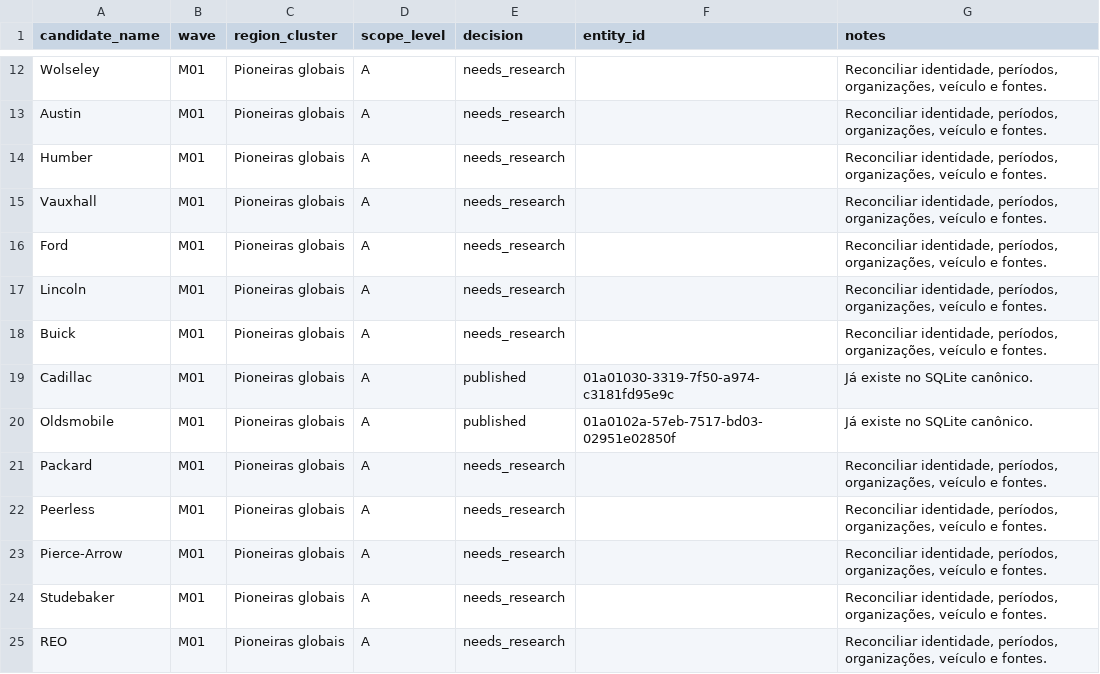
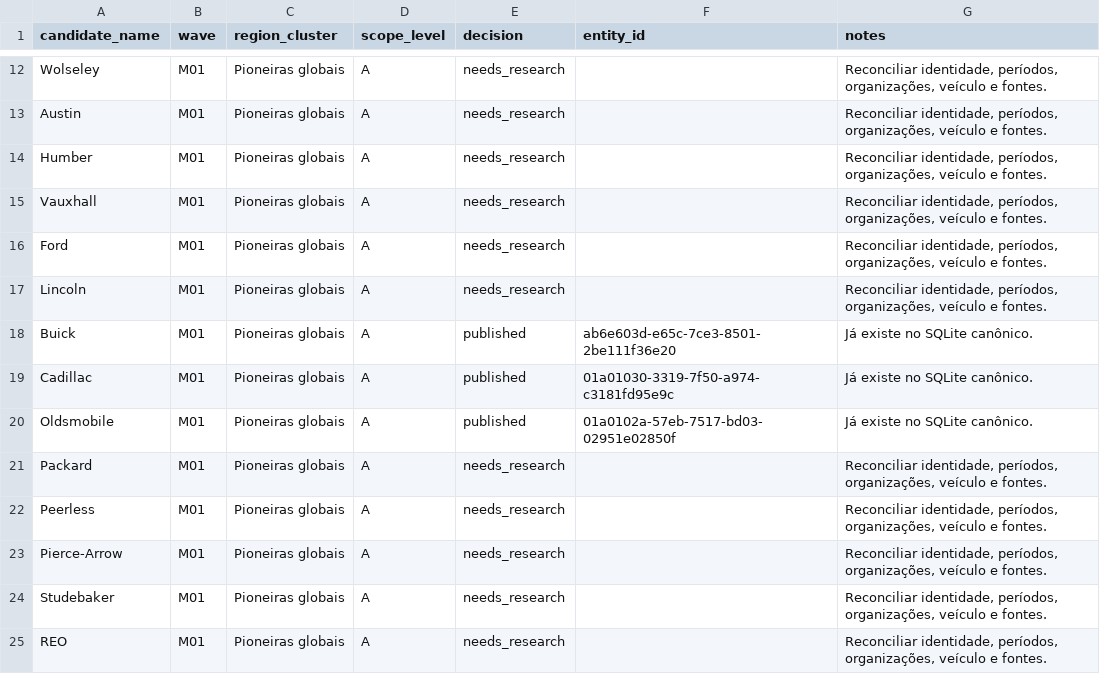
Before and after one commit to flpgiacomini/atlas, a CSV file: current/atlas-web/data/brand.candidates.csv, drawn as a sheet; only a part is shown, gaps mark what is left out.

```diff
--- a/current/atlas-web/data/brand.candidates.csv
+++ b/current/atlas-web/data/brand.candidates.csv
@@ -17,3 +17,3 @@ Ford,M01,Pioneiras globais,A,needs_research,,"Reconciliar identidade, períodos,
 Lincoln,M01,Pioneiras globais,A,needs_research,,"Reconciliar identidade, períodos, organizações, veículo e fontes."
-Buick,M01,Pioneiras globais,A,needs_research,,"Reconciliar identidade, períodos, organizações, veículo e fontes."
+Buick,M01,Pioneiras globais,A,published,ab6e603d-e65c-7ce3-8501-2be111f36e20,Já existe no SQLite canônico.
 Cadillac,M01,Pioneiras globais,A,published,01a01030-3319-7f50-a974-c3181fd95e9c,Já existe no SQLite canônico.
```
Also changed, not shown: current/atlas-web/data/historical-significance.candidates.csv, handoff/EDITORIAL_COMPLETENESS_BACKLOG.csv, 10 other files.
